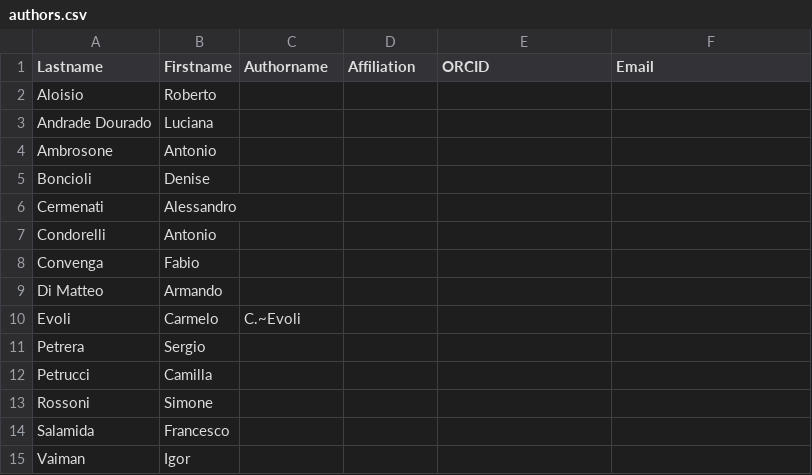
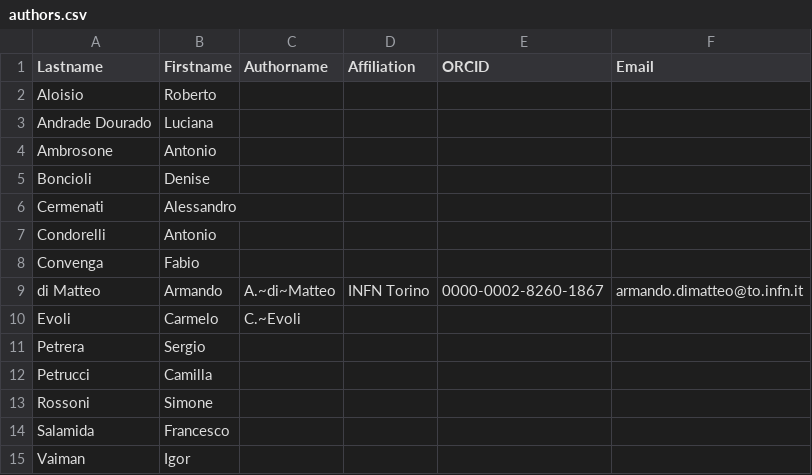
Before and after one commit to carmeloevoli/SimProp-Sirente, a CSV file: authors.csv, drawn as a sheet; removed rows and columns are numbered as before the commit, all else as after; the diff names each change by its address in the sheet, - before the commit and + after, or states it on an @@ line.

Commit message:
filling in my (Armando's) info

```diff
--- a/authors.csv
+++ b/authors.csv
-row 9: Di Matteo | Armando
+row 9: di Matteo | Armando | A.~di~Matteo | INFN Torino | 0000-0002-8260-1867 | armando.dimatteo@to.infn.it
```
